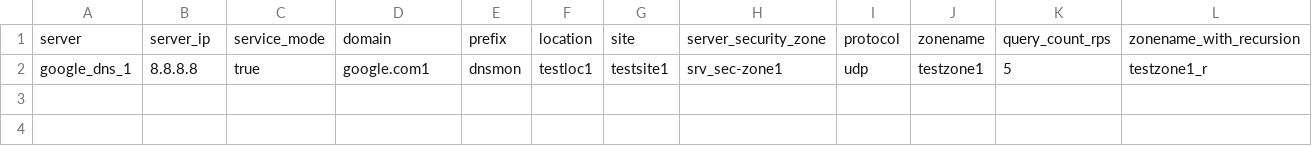
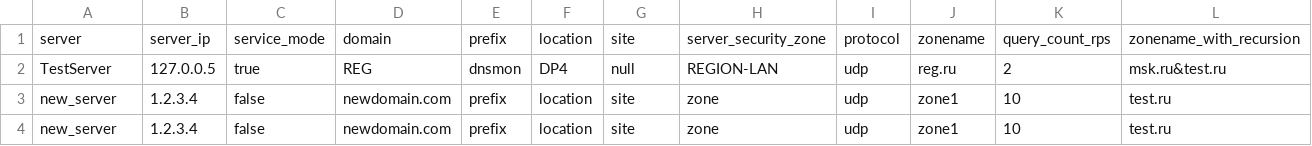
Before and after one commit to nir0k/DNSPulse_watcher, a CSV file: dns_servers.csv, drawn as a sheet; only a part is shown; removed rows and columns are numbered as before the commit, all else as after; rows hold the shown columns only; the diff names each change by its address in the sheet, - before the commit and + after, or states it on an @@ line.

Commit message:
Add web-server to change config, refactoring code

```diff
--- a/dns_servers.csv
+++ b/dns_servers.csv
-row 2: google_dns_1 | 8.8.8.8 | true | google.com1 | dnsmon | testloc1 | testsite1 | srv_sec-zone1 | udp | testzone1 | 5 | testzone1_r
+row 2: TestServer | 127.0.0.5 | true | REG | dnsmon | DP4 | null | REGION-LAN | udp | reg.ru | 2 | msk.ru&test.ru
+row 3: new_server | 1.2.3.4 | false | newdomain.com | prefix | location | site | zone | udp | zone1 | 10 | test.ru
+row 4: new_server | 1.2.3.4 | false | newdomain.com | prefix | location | site | zone | udp | zone1 | 10 | test.ru
```
Also changed, not shown: 24 other files.
